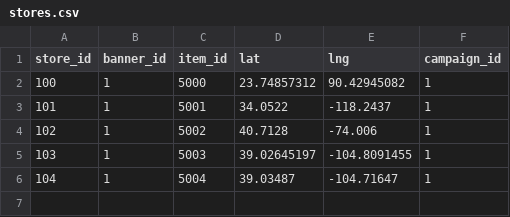
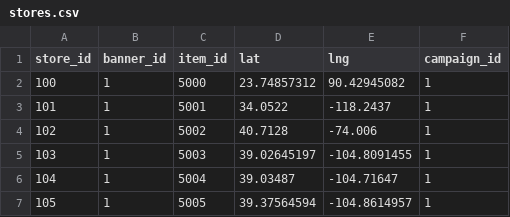
Before and after one commit to sharifislamenv/greenfieldscanwin, a CSV file: qr_generator/stores.csv, drawn as a sheet.

```diff
--- a/qr_generator/stores.csv
+++ b/qr_generator/stores.csv
@@ -6 +6,2 @@ store_id,banner_id,item_id,lat,lng,campaign_id
 104,1,5004,39.03487,-104.71647,1
+105,1,5005,39.37564594,-104.8614957,1
```
Also changed, not shown: 5 other files.
